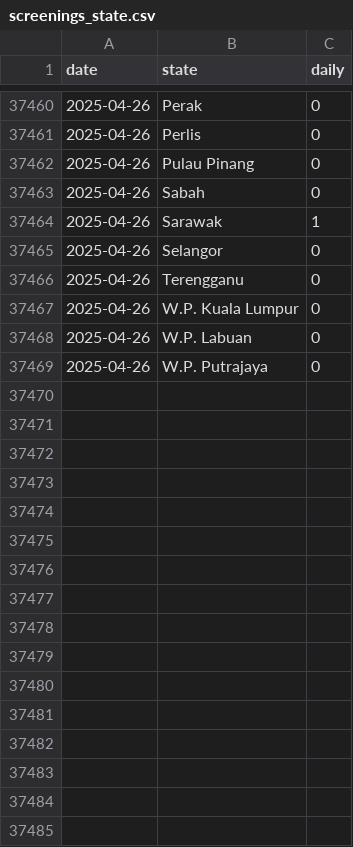
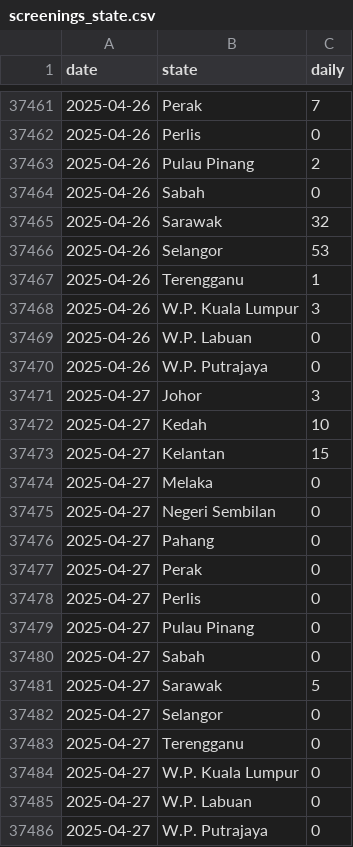
Before and after one commit to MoH-Malaysia/data-pekab40-public, a CSV file: screenings_state.csv, drawn as a sheet; only a part is shown, gaps mark what is left out; the diff covers the shown part only.

```diff
--- a/screenings_state.csv
+++ b/screenings_state.csv
@@ -37460,10 +37461,26 @@ date,state,daily
-2025-04-26,Perak,0
+2025-04-26,Perak,7
 2025-04-26,Perlis,0
-2025-04-26,Pulau Pinang,0
+2025-04-26,Pulau Pinang,2
 2025-04-26,Sabah,0
-2025-04-26,Sarawak,1
-2025-04-26,Selangor,0
-2025-04-26,Terengganu,0
-2025-04-26,W.P. Kuala Lumpur,0
+2025-04-26,Sarawak,32
+2025-04-26,Selangor,53
+2025-04-26,Terengganu,1
+2025-04-26,W.P. Kuala Lumpur,3
 2025-04-26,W.P. Labuan,0
 2025-04-26,W.P. Putrajaya,0
+2025-04-27,Johor,3
+2025-04-27,Kedah,10
+2025-04-27,Kelantan,15
+2025-04-27,Melaka,0
+2025-04-27,Negeri Sembilan,0
+2025-04-27,Pahang,0
+2025-04-27,Perak,0
+2025-04-27,Perlis,0
+2025-04-27,Pulau Pinang,0
+2025-04-27,Sabah,0
+2025-04-27,Sarawak,5
+2025-04-27,Selangor,0
+2025-04-27,Terengganu,0
+2025-04-27,W.P. Kuala Lumpur,0
+2025-04-27,W.P. Labuan,0
+2025-04-27,W.P. Putrajaya,0
```
Also changed, not shown: 1 added row and 95 edited cells elsewhere in this file.
